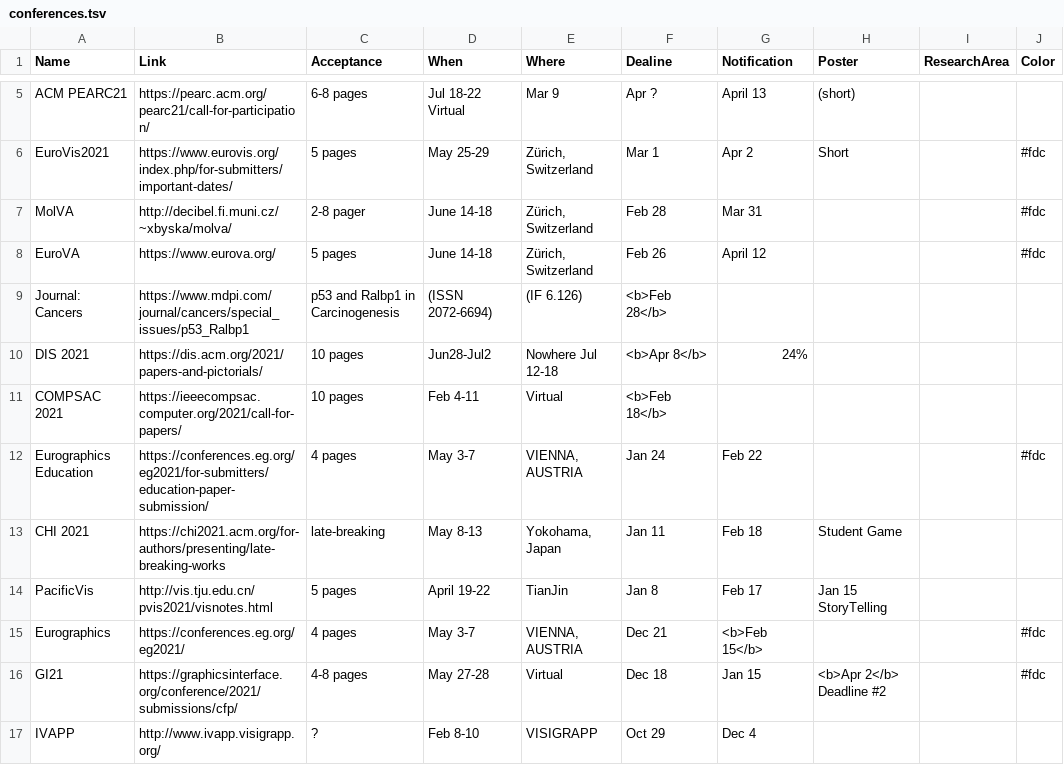
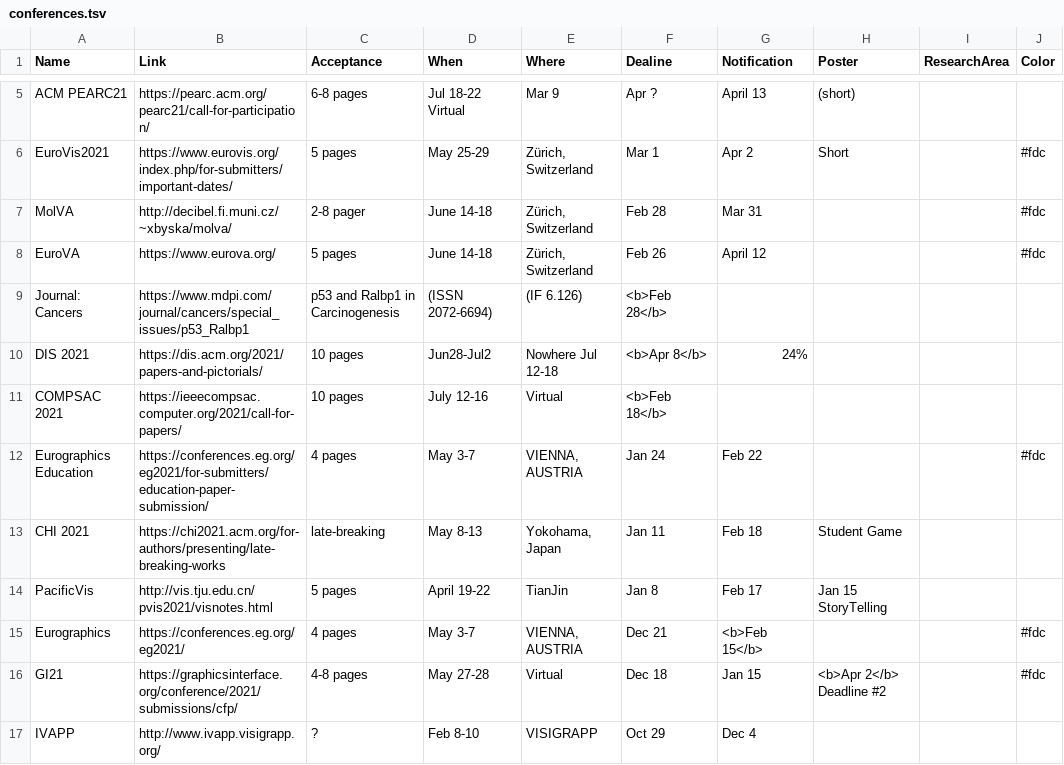
Before and after one commit to iDataVisualizationLab/idatavisualizationlab.github.io, a TSV file: data/conferences.tsv, drawn as a sheet; only a part is shown, gaps mark what is left out.

Commit message:
First commit

```diff
--- a/data/conferences.tsv
+++ b/data/conferences.tsv
@@ -10,3 +10,3 @@ Journal: Cancers	https://www.mdpi.com/journal/cancers/special_issues/p53_Ralbp1
 DIS 2021	https://dis.acm.org/2021/papers-and-pictorials/	10 pages	Jun28-Jul2	Nowhere Jul 12-18	<b>Apr 8</b>	24%	 			
-COMPSAC 2021	https://ieeecompsac.computer.org/2021/call-for-papers/	10 pages	Feb 4-11	Virtual	<b>Feb 18</b>		 			
+COMPSAC 2021	https://ieeecompsac.computer.org/2021/call-for-papers/	10 pages	July 12-16	Virtual	<b>Feb 18</b>		 			
 Eurographics Education	https://conferences.eg.org/eg2021/for-submitters/education-paper-submission/	4 pages	May 3-7	VIENNA, AUSTRIA	Jan 24	Feb 22	 		#fdc	
```
